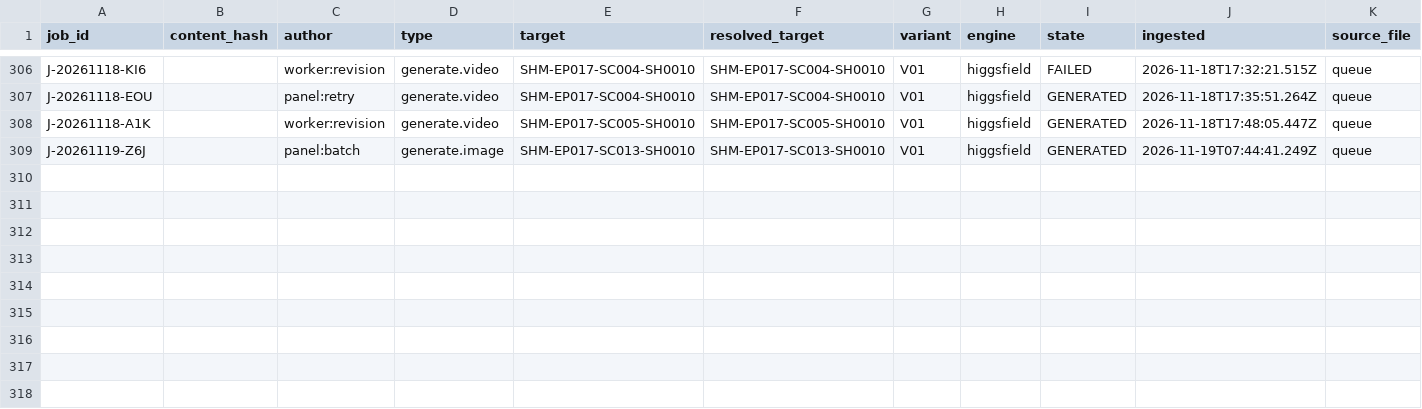
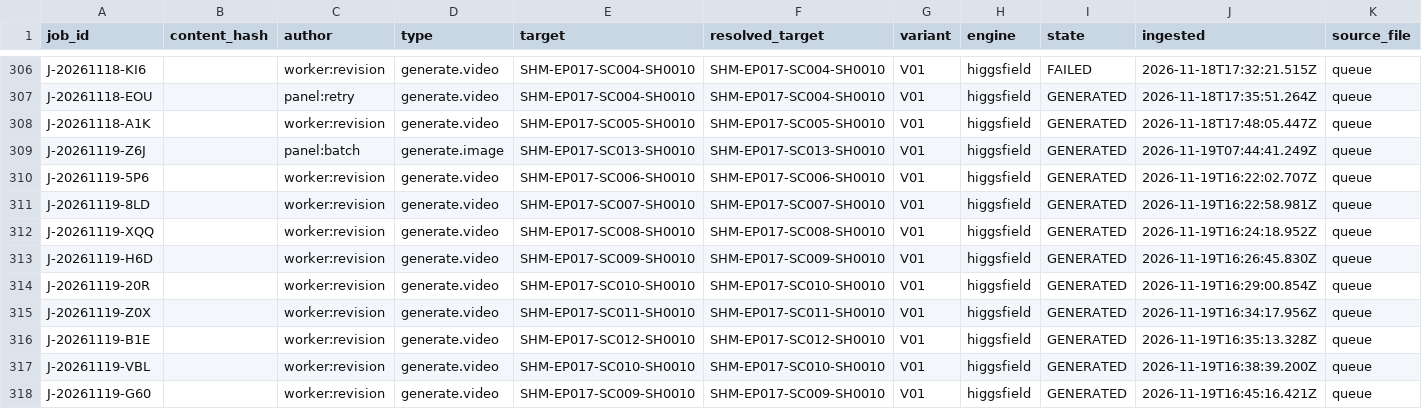
Before and after one commit to Hamed1920/shahnameh-cli, a CSV file: shahnameh-cli/00_PROJECT/sync/JOB_LEDGER.csv, drawn as a sheet; only a part is shown, gaps mark what is left out; rows hold the shown columns only; the diff names each change by its address in the sheet, - before the commit and + after, or states it on an @@ line.

Commit message:
Shahnameh: Barmayeh V03; review decisions; catalogue refresh

```diff
--- a/shahnameh-cli/00_PROJECT/sync/JOB_LEDGER.csv
+++ b/shahnameh-cli/00_PROJECT/sync/JOB_LEDGER.csv
+row 310: J-20261119-5P6 |  | worker:revision | generate.video | SHM-EP017-SC006-SH0010 | SHM-EP017-SC006-SH0010 | V01 | higgsfield | GENERATED | 2026-11-19T16:22:02.707Z | queue
+row 311: J-20261119-8LD |  | worker:revision | generate.video | SHM-EP017-SC007-SH0010 | SHM-EP017-SC007-SH0010 | V01 | higgsfield | GENERATED | 2026-11-19T16:22:58.981Z | queue
+row 312: J-20261119-XQQ |  | worker:revision | generate.video | SHM-EP017-SC008-SH0010 | SHM-EP017-SC008-SH0010 | V01 | higgsfield | GENERATED | 2026-11-19T16:24:18.952Z | queue
+row 313: J-20261119-H6D |  | worker:revision | generate.video | SHM-EP017-SC009-SH0010 | SHM-EP017-SC009-SH0010 | V01 | higgsfield | GENERATED | 2026-11-19T16:26:45.830Z | queue
+row 314: J-20261119-20R |  | worker:revision | generate.video | SHM-EP017-SC010-SH0010 | SHM-EP017-SC010-SH0010 | V01 | higgsfield | GENERATED | 2026-11-19T16:29:00.854Z | queue
+row 315: J-20261119-Z0X |  | worker:revision | generate.video | SHM-EP017-SC011-SH0010 | SHM-EP017-SC011-SH0010 | V01 | higgsfield | GENERATED | 2026-11-19T16:34:17.956Z | queue
+row 316: J-20261119-B1E |  | worker:revision | generate.video | SHM-EP017-SC012-SH0010 | SHM-EP017-SC012-SH0010 | V01 | higgsfield | GENERATED | 2026-11-19T16:35:13.328Z | queue
+row 317: J-20261119-VBL |  | worker:revision | generate.video | SHM-EP017-SC010-SH0010 | SHM-EP017-SC010-SH0010 | V01 | higgsfield | GENERATED | 2026-11-19T16:38:39.200Z | queue
+row 318: J-20261119-G60 |  | worker:revision | generate.video | SHM-EP017-SC009-SH0010 | SHM-EP017-SC009-SH0010 | V01 | higgsfield | GENERATED | 2026-11-19T16:45:16.421Z | queue
```
Also changed, not shown: shahnameh-cli/00_PROJECT/registry/ASSET_MANIFEST.csv, shahnameh-cli/00_PROJECT/registry/ENTITIES.csv, 34 other files.
